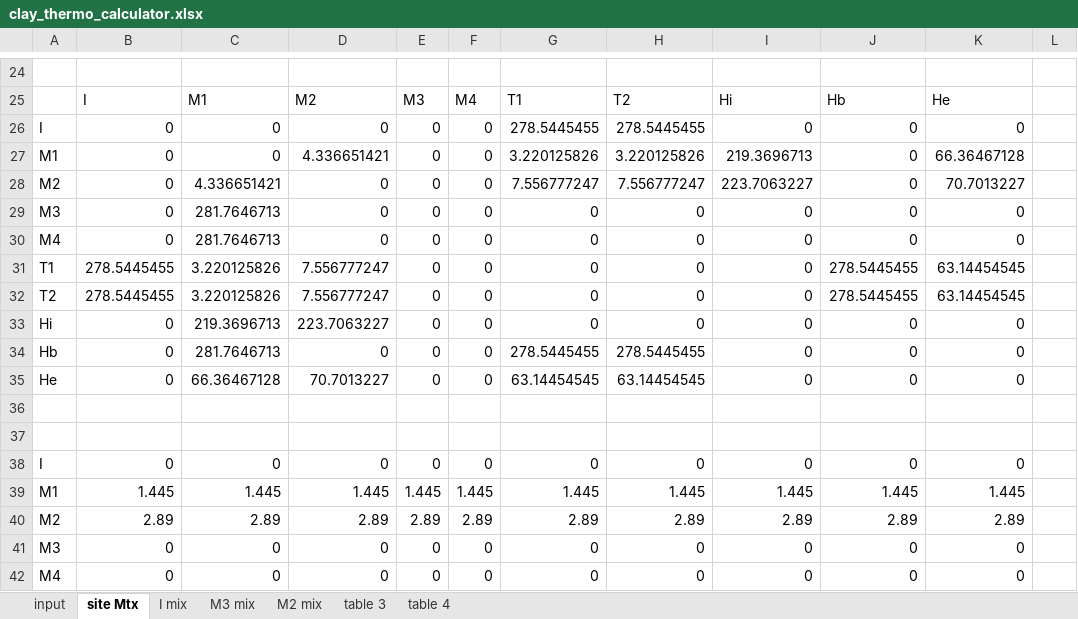
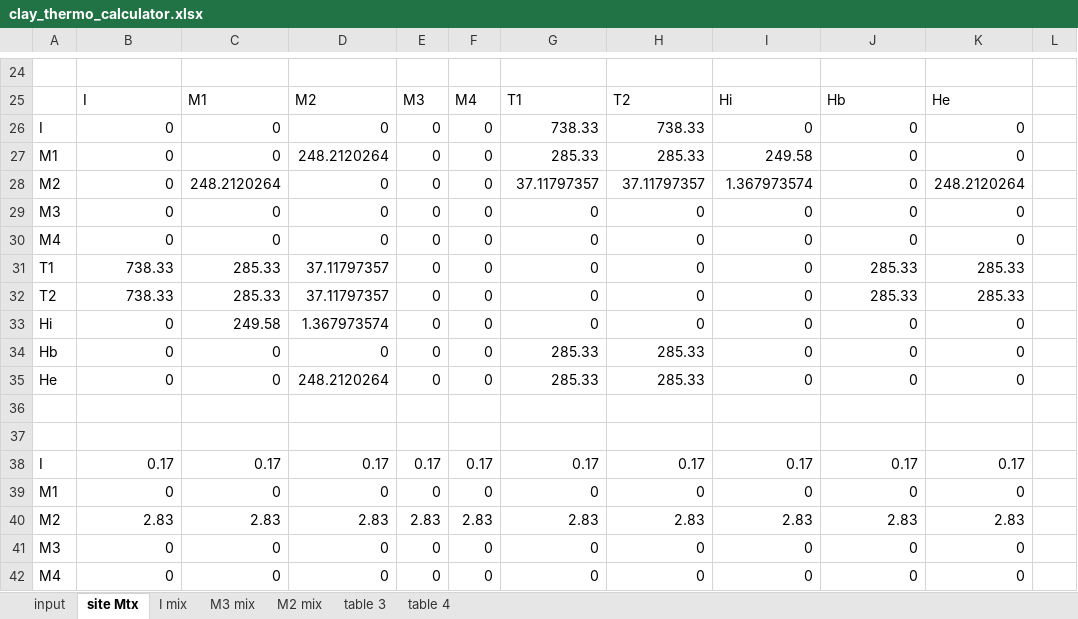
Before and after one commit to jwheelsc/clay-thermodynamics, an Excel workbook: clay_thermo_calculator.xlsx, sheet site Mtx, drawn as a sheet; only a part is shown, gaps mark what is left out; values as stored, in another font and other column widths than the file's, no borders; removed rows and columns are numbered as before the commit, all else as after; the diff covers the shown part only; the diff names each change by its address in the sheet, - before the commit and + after, or states it on an @@ line.

```diff
--- a/clay_thermo_calculator.xlsx (sheet site Mtx)
+++ b/clay_thermo_calculator.xlsx (sheet site Mtx)
-G26: 278.5445455
+G26: 738.33
-H26: 278.5445455
+H26: 738.33
-D27: 4.336651421
+D27: 248.2120264
-G27: 3.220125826
+G27: 285.33
-H27: 3.220125826
+H27: 285.33
-I27: 219.3696713
+I27: 249.58
-K27: 66.36467128
+K27: 0
-C28: 4.336651421
+C28: 248.2120264
-G28: 7.556777247
+G28: 37.11797357
-H28: 7.556777247
+H28: 37.11797357
-I28: 223.7063227
+I28: 1.367973574
-K28: 70.7013227
+K28: 248.2120264
-C29:C30: 281.7646713
+C29:C30: 0
-B31:B32: 278.5445455
+B31:B32: 738.33
-C31:C32: 3.220125826
+C31:C32: 285.33
-D31:D32: 7.556777247
+D31:D32: 37.11797357
-J31:J32: 278.5445455
+J31:J32: 285.33
-K31:K32: 63.14454545
+K31:K32: 285.33
-C33: 219.3696713
+C33: 249.58
-D33: 223.7063227
+D33: 1.367973574
-C34: 281.7646713
+C34: 0
-G34: 278.5445455
+G34: 285.33
-H34: 278.5445455
+H34: 285.33
-C35: 66.36467128
+C35: 0
-D35: 70.7013227
+D35: 248.2120264
-G35: 63.14454545
+G35: 285.33
-H35: 63.14454545
+H35: 285.33
+row 38: I | 0.17 | 0.17 | 0.17 | 0.17 | 0.17 | 0.17 | 0.17 | 0.17 | 0.17 | 0.17
-A39: I
+A39: M1
-row 39: M1 | 1.445 | 1.445 | 1.445 | 1.445 | 1.445 | 1.445 | 1.445 | 1.445 | 1.445 | 1.445
-row 40: M2 | 2.89 | 2.89 | 2.89 | 2.89 | 2.89 | 2.89 | 2.89 | 2.89 | 2.89 | 2.89
+row 40: M2 | 2.83 | 2.83 | 2.83 | 2.83 | 2.83 | 2.83 | 2.83 | 2.83 | 2.83 | 2.83
```
Also changed, not shown: 31 added rows, 31 removed rows and 70 edited cells elsewhere in this sheet, sheet M2 mix, sheet input, sheet I mix, formulas that keep their value, table 14 version 2.xlsx, 7 other files.
